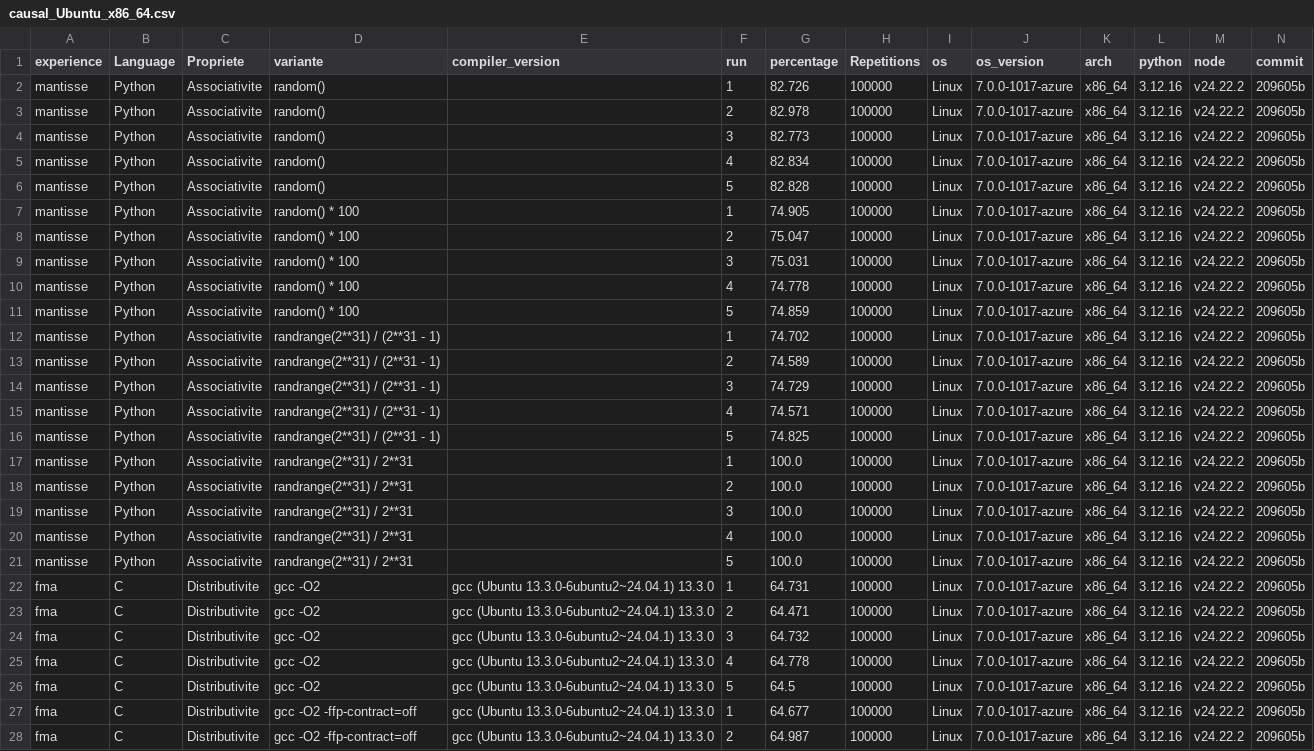
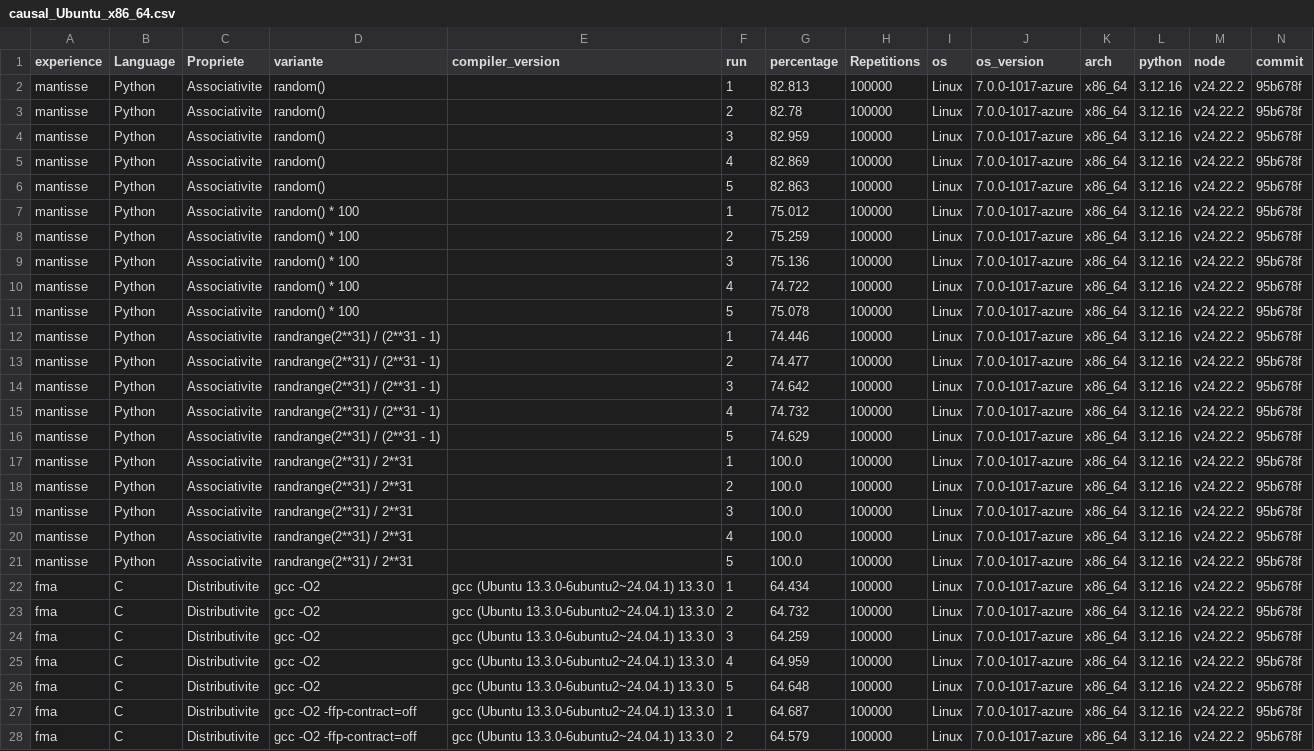
Before and after one commit to Fantinl/Reproductibilit-, a CSV file: results/causal_Ubuntu_x86_64.csv, drawn as a sheet; only a part is shown; the diff covers the shown part only; the diff names each change by its address in the sheet, - before the commit and + after, or states it on an @@ line.

```diff
--- a/results/causal_Ubuntu_x86_64.csv
+++ b/results/causal_Ubuntu_x86_64.csv
-G2 (percentage): 82.726
+G2 (percentage): 82.813
-N2:N28 (commit): 209605b
+N2:N28 (commit): 95b678f
-G3 (percentage): 82.978
+G3 (percentage): 82.78
-G4 (percentage): 82.773
+G4 (percentage): 82.959
-G5 (percentage): 82.834
+G5 (percentage): 82.869
-G6 (percentage): 82.828
+G6 (percentage): 82.863
-G7 (percentage): 74.905
+G7 (percentage): 75.012
-G8 (percentage): 75.047
+G8 (percentage): 75.259
-G9 (percentage): 75.031
+G9 (percentage): 75.136
-G10 (percentage): 74.778
+G10 (percentage): 74.722
-G11 (percentage): 74.859
+G11 (percentage): 75.078
-G12 (percentage): 74.702
+G12 (percentage): 74.446
-G13 (percentage): 74.589
+G13 (percentage): 74.477
-G14 (percentage): 74.729
+G14 (percentage): 74.642
-G15 (percentage): 74.571
+G15 (percentage): 74.732
-G16 (percentage): 74.825
+G16 (percentage): 74.629
-G22 (percentage): 64.731
+G22 (percentage): 64.434
-G23 (percentage): 64.471
+G23 (percentage): 64.732
-G24 (percentage): 64.732
+G24 (percentage): 64.259
-G25 (percentage): 64.778
+G25 (percentage): 64.959
-G26 (percentage): 64.5
+G26 (percentage): 64.648
-G27 (percentage): 64.677
+G27 (percentage): 64.687
-G28 (percentage): 64.987
+G28 (percentage): 64.579
```
Also changed, not shown: 146 edited cells elsewhere in this file, results/results_Ubuntu_x86_64.csv.
